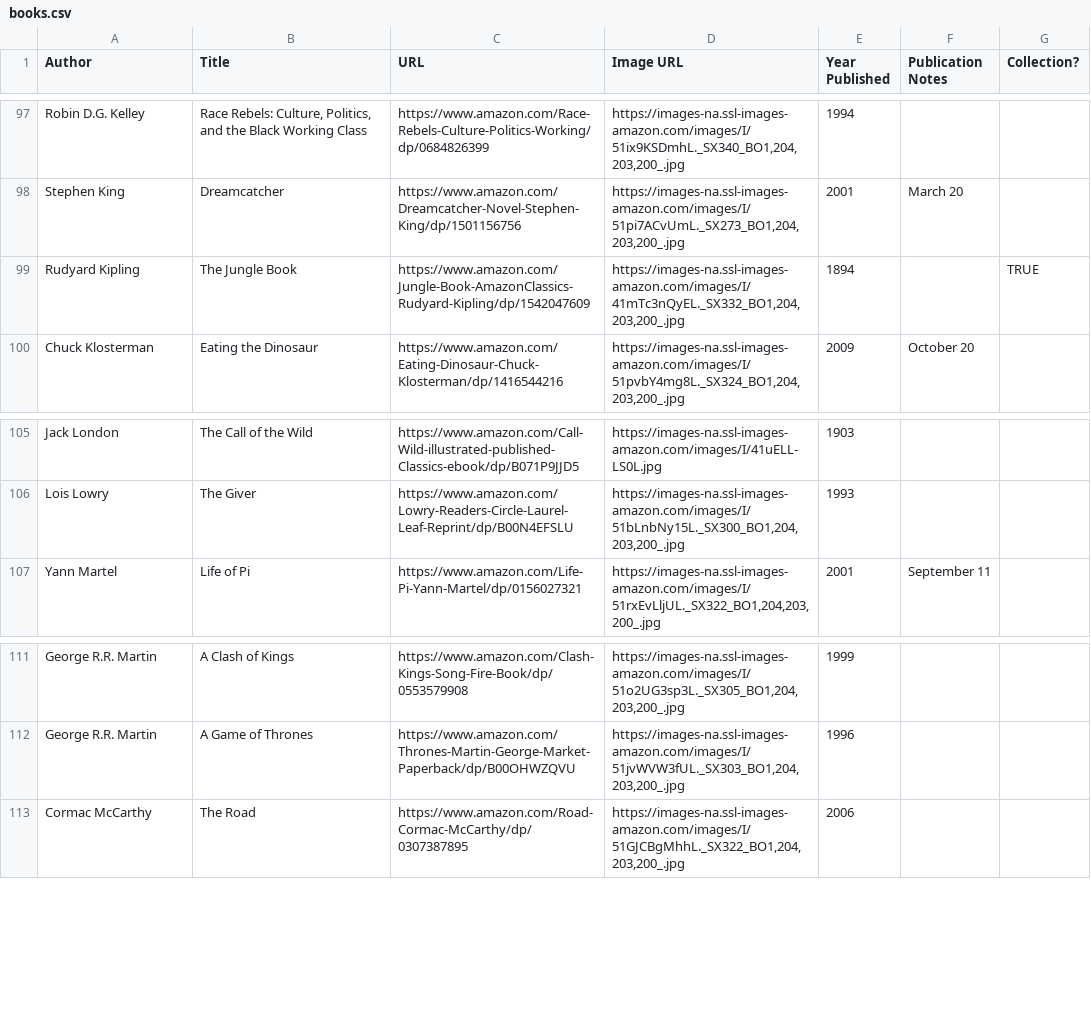
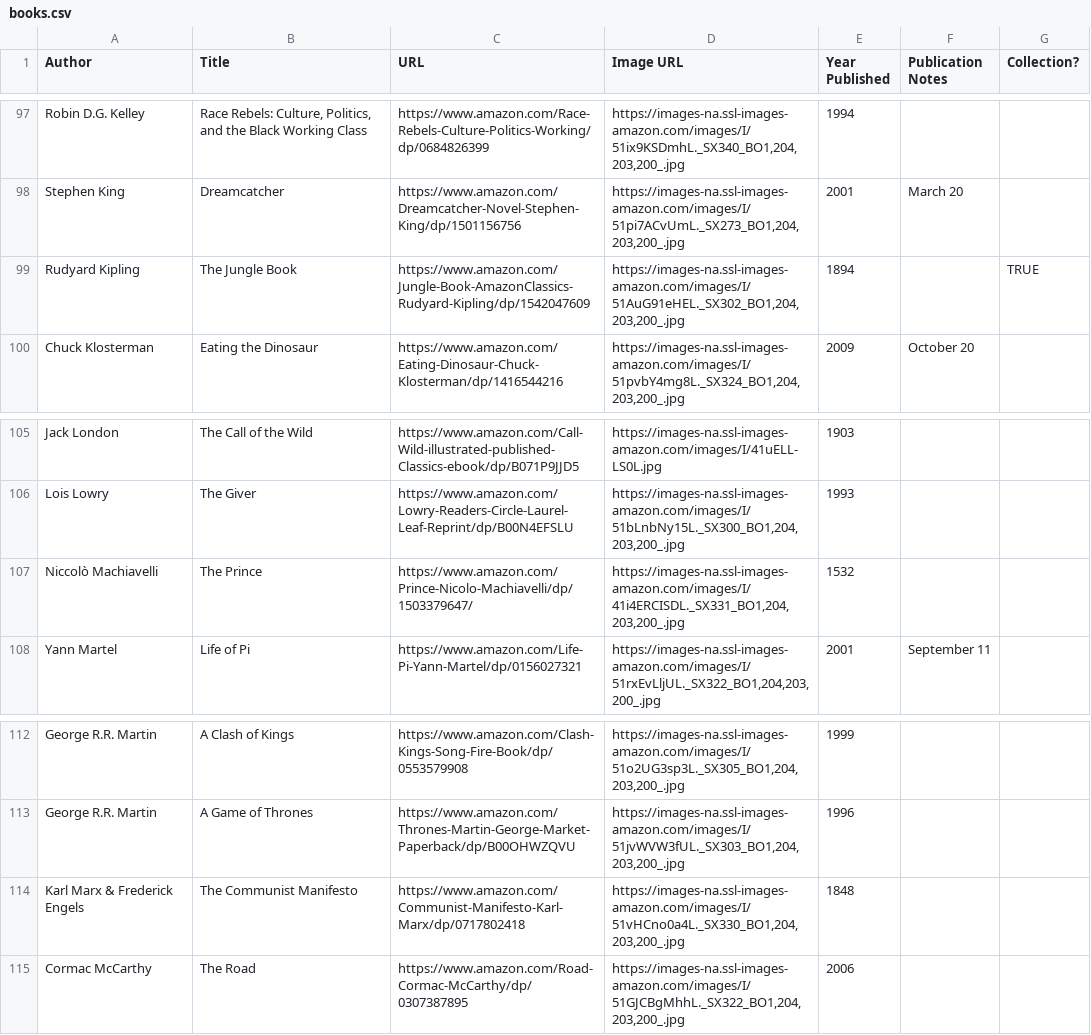
Before and after one commit to eio/books, a CSV file: data/books.csv, drawn as a sheet; only a part is shown, gaps mark what is left out.

Commit message:
the prince and the manifesto

```diff
--- a/data/books.csv
+++ b/data/books.csv
@@ -98,3 +98,3 @@ Robin D.G. Kelley,"Race Rebels: Culture, Politics, and the Black Working Class",
 Stephen King,Dreamcatcher,https://www.amazon.com/Dreamcatcher-Novel-Stephen-King/dp/1501156756,"https://images-na.ssl-images-amazon.com/images/I/51pi7ACvUmL._SX273_BO1,204,203,200_.jpg",2001,March 20,
-Rudyard Kipling,The Jungle Book,https://www.amazon.com/Jungle-Book-AmazonClassics-Rudyard-Kipling/dp/1542047609,"https://images-na.ssl-images-amazon.com/images/I/41mTc3nQyEL._SX332_BO1,204,203,200_.jpg",1894,,TRUE
+Rudyard Kipling,The Jungle Book,https://www.amazon.com/Jungle-Book-AmazonClassics-Rudyard-Kipling/dp/1542047609,"https://images-na.ssl-images-amazon.com/images/I/51AuG91eHEL._SX302_BO1,204,203,200_.jpg",1894,,TRUE
 Chuck Klosterman,Eating the Dinosaur,https://www.amazon.com/Eating-Dinosaur-Chuck-Klosterman/dp/1416544216,"https://images-na.ssl-images-amazon.com/images/I/51pvbY4mg8L._SX324_BO1,204,203,200_.jpg",2009,October 20,
@@ -106,2 +106,3 @@ Jack London,The Call of the Wild,https://www.amazon.com/Call-Wild-illustrated-pu
 Lois Lowry,The Giver,https://www.amazon.com/Lowry-Readers-Circle-Laurel-Leaf-Reprint/dp/B00N4EFSLU,"https://images-na.ssl-images-amazon.com/images/I/51bLnbNy15L._SX300_BO1,204,203,200_.jpg",1993,,
+Niccolò Machiavelli,The Prince,https://www.amazon.com/Prince-Nicolo-Machiavelli/dp/1503379647/,"https://images-na.ssl-images-amazon.com/images/I/41i4ERCISDL._SX331_BO1,204,203,200_.jpg",1532,,
 Yann Martel,Life of Pi,https://www.amazon.com/Life-Pi-Yann-Martel/dp/0156027321,"https://images-na.ssl-images-amazon.com/images/I/51rxEvLljUL._SX322_BO1,204,203,200_.jpg",2001,September 11,
@@ -112,2 +113,3 @@ George R.R. Martin,A Clash of Kings,https://www.amazon.com/Clash-Kings-Song-Fire
 George R.R. Martin,A Game of Thrones,https://www.amazon.com/Thrones-Martin-George-Market-Paperback/dp/B00OHWZQVU,"https://images-na.ssl-images-amazon.com/images/I/51jvWVW3fUL._SX303_BO1,204,203,200_.jpg",1996,,
+Karl Marx & Frederick Engels,The Communist Manifesto,https://www.amazon.com/Communist-Manifesto-Karl-Marx/dp/0717802418,"https://images-na.ssl-images-amazon.com/images/I/51vHCno0a4L._SX330_BO1,204,203,200_.jpg",1848,,
 Cormac McCarthy,The Road,https://www.amazon.com/Road-Cormac-McCarthy/dp/0307387895,"https://images-na.ssl-images-amazon.com/images/I/51GJCBgMhhL._SX322_BO1,204,203,200_.jpg",2006,,
```
Also changed, not shown: 1 other file.
